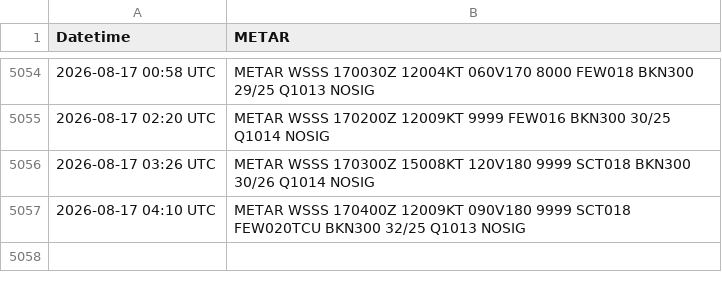
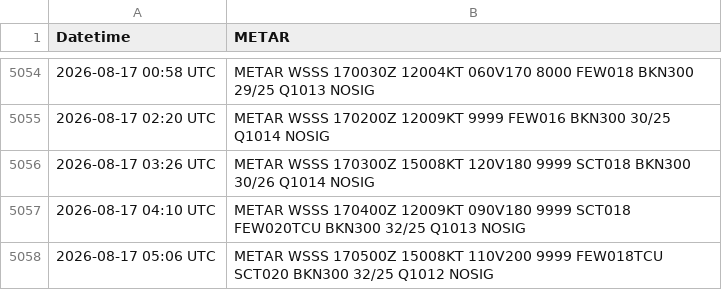
Before and after one commit to ngyujingfromtpams/wsss-metar-archive, a CSV file: metar_history_wsss.csv, drawn as a sheet; only a part is shown, gaps mark what is left out; the diff names each change by its address in the sheet, - before the commit and + after, or states it on an @@ line.

```diff
--- a/metar_history_wsss.csv
+++ b/metar_history_wsss.csv
+row 5058: 2026-08-17 05:06 UTC | METAR WSSS 170500Z 15008KT 110V200 9999 FEW018TCU SCT020 BKN300 32/25 Q1012 NOSIG
```
